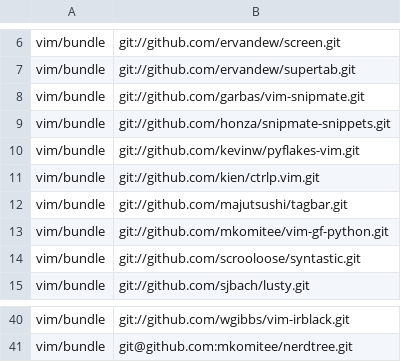
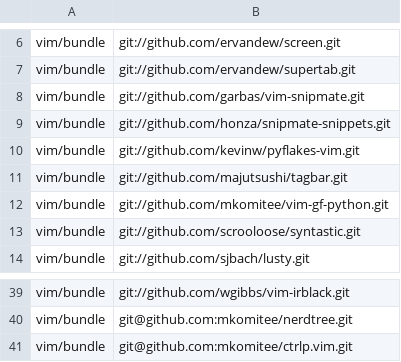
Before and after one commit to mkomitee/dotfiles, a CSV file: repositories.csv, drawn as a sheet; only a part is shown, gaps mark what is left out; removed rows and columns are numbered as before the commit, all else as after; the diff names each change by its address in the sheet, - before the commit and + after, or states it on an @@ line.

Commit message:
using my own fork of ctrlp

```diff
--- a/repositories.csv
+++ b/repositories.csv
-row 11: vim/bundle | git://github.com/kien/ctrlp.vim.git
+row 41: vim/bundle | git@github.com:mkomitee/ctrlp.vim.git
```
